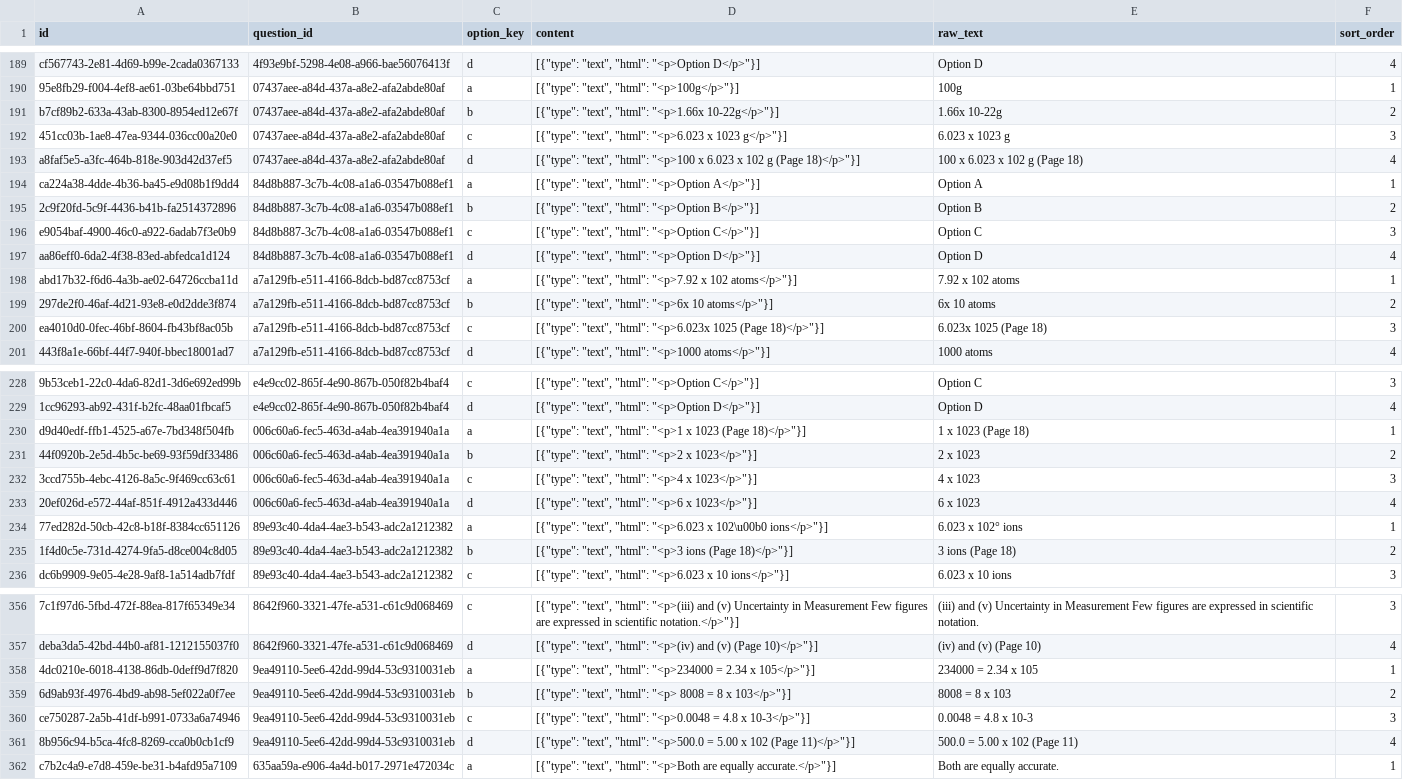
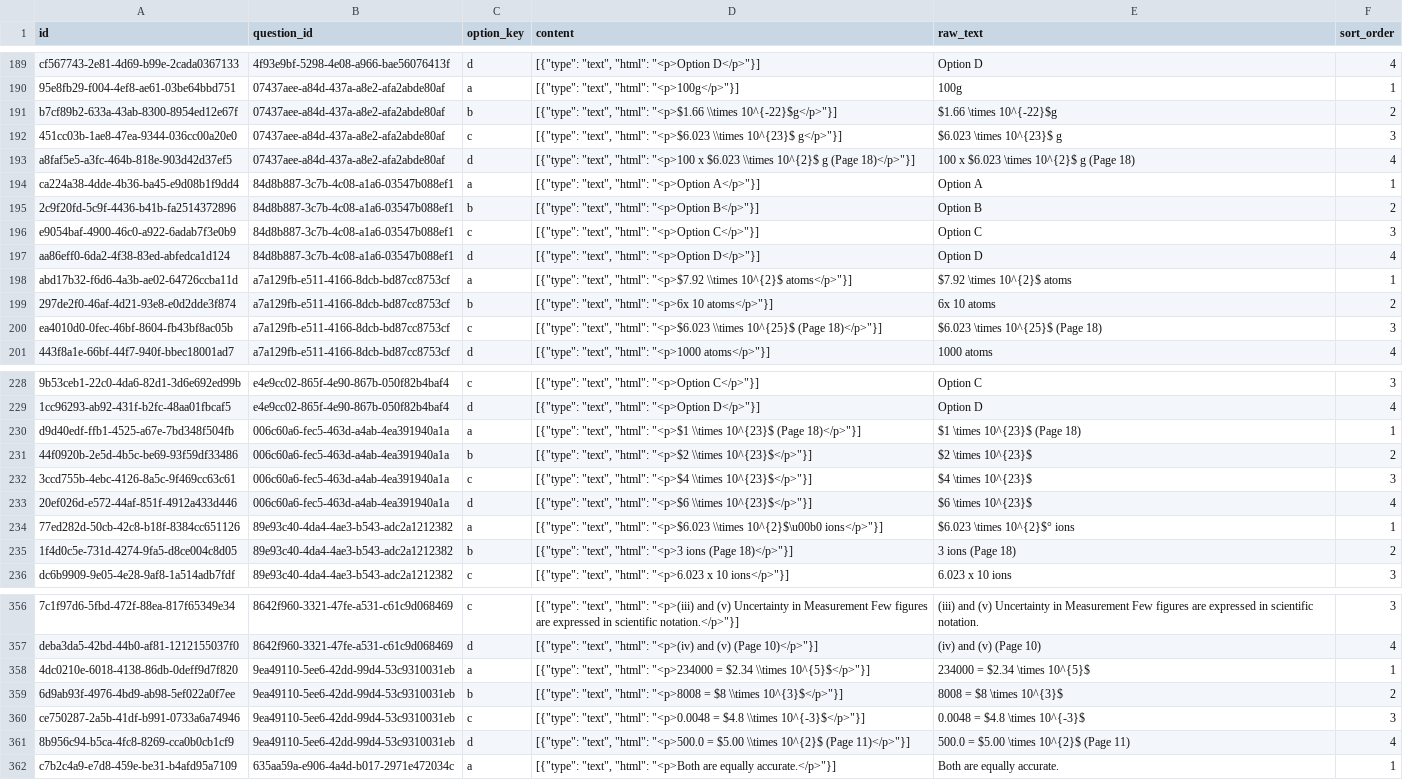
Before and after one commit to AllenUweS/Edu_forge, a CSV file: chemistry_question_options.csv, drawn as a sheet; only a part is shown, gaps mark what is left out; the diff covers the shown part only; the diff names each change by its address in the sheet, - before the commit and + after, or states it on an @@ line.

```diff
--- a/chemistry_question_options.csv
+++ b/chemistry_question_options.csv
-D191 (content): …"text", "html": "<p>1.66x 10-22g</p>"}]
+D191 (content): …"text", "html": "<p>$1.66 \\times 10^{-22}$g</p>"}]
-E191 (raw_text): 1.66x 10-22g
+E191 (raw_text): $1.66 \times 10^{-22}$g
-D192 (content): …"text", "html": "<p>6.023 x 1023 g</p>"}]
+D192 (content): …"text", "html": "<p>$6.023 \\times 10^{23}$ g</p>"}]
-E192 (raw_text): 6.023 x 1023 g
+E192 (raw_text): $6.023 \times 10^{23}$ g
-D193 (content): …"<p>100 x 6.023 x 102 g (Page…
+D193 (content): …"<p>100 x $6.023 \\times 10^{2}$ g (Page…
-E193 (raw_text): 100 x 6.023 x 102 g (Page 18)
+E193 (raw_text): 100 x $6.023 \times 10^{2}$ g (Page 18)
-D198 (content): …"text", "html": "<p>7.92 x 102 atoms</p>"}]
+D198 (content): …"text", "html": "<p>$7.92 \\times 10^{2}$ atoms</p>"}]
-E198 (raw_text): 7.92 x 102 atoms
+E198 (raw_text): $7.92 \times 10^{2}$ atoms
-D200 (content): …"text", "html": "<p>6.023x 1025 (Page 18)</p>"}]
+D200 (content): …"text", "html": "<p>$6.023 \\times 10^{25}$ (Page 18)</p>"}]
-E200 (raw_text): 6.023x 1025 (Page 18)
+E200 (raw_text): $6.023 \times 10^{25}$ (Page 18)
-D230 (content): …"text", "html": "<p>1 x 1023 (Page 18)</p>"}]
+D230 (content): …"text", "html": "<p>$1 \\times 10^{23}$ (Page 18)</p>"}]
-E230 (raw_text): 1 x 1023 (Page 18)
+E230 (raw_text): $1 \times 10^{23}$ (Page 18)
-D231 (content): …"text", "html": "<p>2 x 1023</p>"}]
+D231 (content): …"text", "html": "<p>$2 \\times 10^{23}$</p>"}]
-E231 (raw_text): 2 x 1023
+E231 (raw_text): $2 \times 10^{23}$
-D232 (content): …"text", "html": "<p>4 x 1023</p>"}]
+D232 (content): …"text", "html": "<p>$4 \\times 10^{23}$</p>"}]
-E232 (raw_text): 4 x 1023
+E232 (raw_text): $4 \times 10^{23}$
-D233 (content): …"text", "html": "<p>6 x 1023</p>"}]
+D233 (content): …"text", "html": "<p>$6 \\times 10^{23}$</p>"}]
-E233 (raw_text): 6 x 1023
+E233 (raw_text): $6 \times 10^{23}$
-D234 (content): …"text", "html": "<p>6.023 x 102\u00b0 ions</p>"}]
+D234 (content): …"text", "html": "<p>$6.023 \\times 10^{2}$\u00b0 ions</p>"}]
-E234 (raw_text): 6.023 x 102° ions
+E234 (raw_text): $6.023 \times 10^{2}$° ions
-D358 (content): …"<p>234000 = 2.34 x 105</p>"}]
+D358 (content): …"<p>234000 = $2.34 \\times 10^{5}$</p>"}]
-E358 (raw_text): 234000 = 2.34 x 105
+E358 (raw_text): 234000 = $2.34 \times 10^{5}$
-D359 (content): …"text", "html": "<p> 8008 = 8 x 103</p>"}]
+D359 (content): …"text", "html": "<p>8008 = $8 \\times 10^{3}$</p>"}]
-E359 (raw_text): 8008 = 8 x 103
+E359 (raw_text): 8008 = $8 \times 10^{3}$
-D360 (content): …"<p>0.0048 = 4.8 x 10-3</p>"}]
+D360 (content): …"<p>0.0048 = $4.8 \\times 10^{-3}$</p>"}]
-E360 (raw_text): 0.0048 = 4.8 x 10-3
+E360 (raw_text): 0.0048 = $4.8 \times 10^{-3}$
-D361 (content): …"<p>500.0 = 5.00 x 102 (Page 11)</p>"}]
+D361 (content): …"<p>500.0 = $5.00 \\times 10^{2}$ (Page 11)</p>"}]
-E361 (raw_text): 500.0 = 5.00 x 102 (Page 11)
+E361 (raw_text): 500.0 = $5.00 \times 10^{2}$ (Page 11)
```
Also changed, not shown: 58 edited cells elsewhere in this file, bio_questions.csv, physics_question_options.csv, 10 other files.
